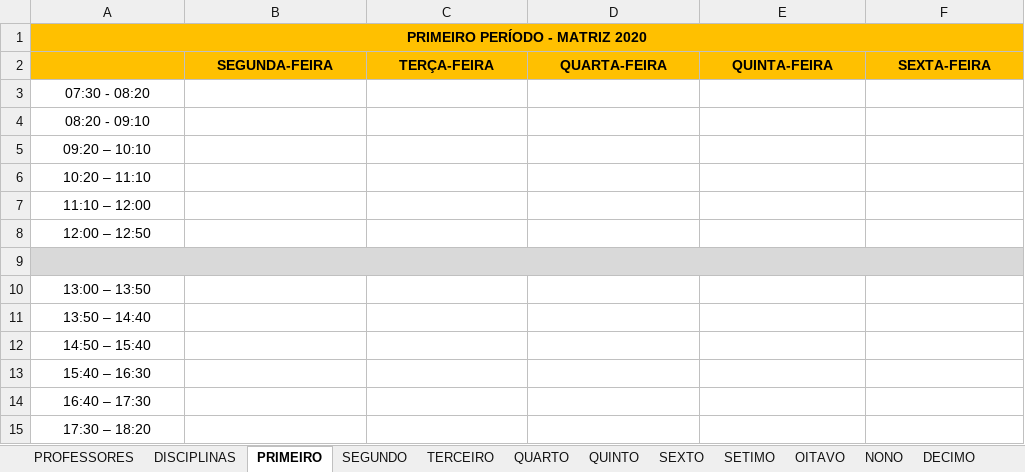
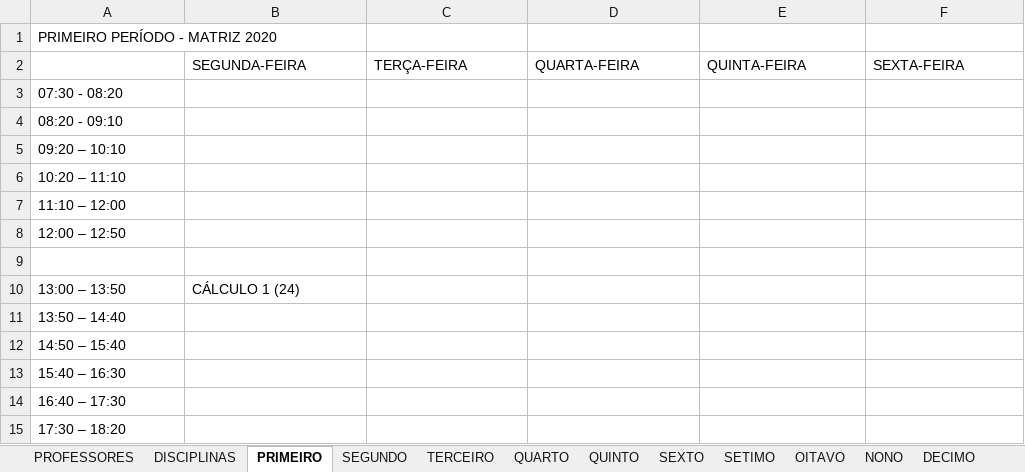
Before and after one commit to igorcavalcantetorres/GESTAO_OFERTA_ACADEMICA, an Excel workbook: dataset.xlsx, sheet PRIMEIRO, drawn as a sheet; values as stored, in another font and other column widths than the file's, no borders; the diff names each change by its address in the sheet, - before the commit and + after, or states it on an @@ line.

```diff
--- a/dataset.xlsx (sheet PRIMEIRO)
+++ b/dataset.xlsx (sheet PRIMEIRO)
-A1 alignment: center
+A1 alignment: left
-A1:F2 fill: #FFC000
+A1:F2 fill: none
-A1 bold: on
+A1 bold: off
-A1:F1 merged
@@ B2:F2 alignment: center → left, bold: on → off @@
-A3:A8 alignment: center
+A3:A8 alignment: left
-A9:F9 fill: #D9D9D9
+A9:F9 fill: none
-A9:F9 merged
-A10:A15 alignment: center
+A10:A15 alignment: left
-B10: (empty)
+B10: CÁLCULO 1 (24)
```
Also changed, not shown: sheet TERCEIRO, sheet QUINTO, sheet SEGUNDO, sheet SEXTO, sheet SETIMO, sheet OITAVO, 4 more sheets.
